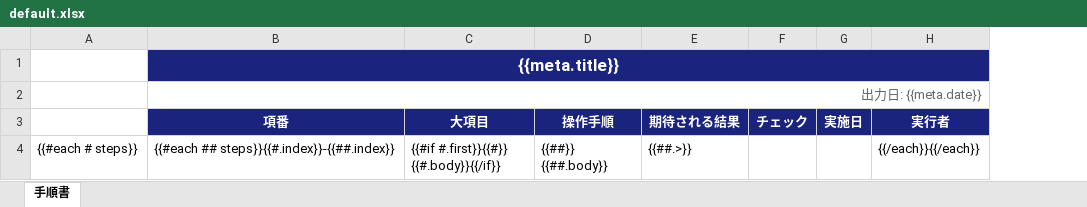
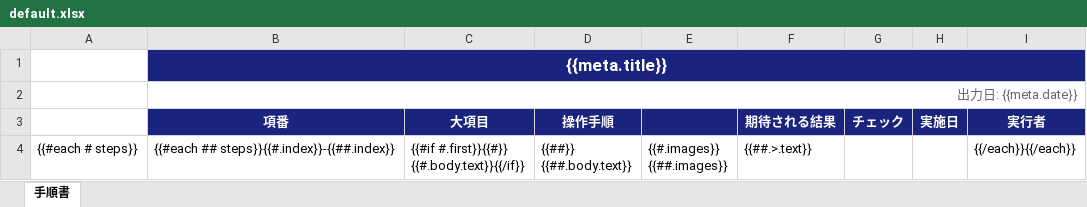
Before and after one commit to mittya6/Tejun.ts, an Excel workbook: templates/default.xlsx, sheet 手順書, drawn as a sheet; values as stored, in another font and other column widths than the file's, no borders; addresses are those after the commit; ↵ is a line break in a cell; the diff names each change by its address in the sheet, - before the commit and + after, or states it on an @@ line.

```diff
--- a/templates/default.xlsx (sheet 手順書)
+++ b/templates/default.xlsx (sheet 手順書)
+column E, row 4: {{#.images}} ↵ {{##.images}}
-C4 (大項目): {{#if #.first}}{{#}} ↵ {{#.body}}{{/if}}
+C4 (大項目): {{#if #.first}}{{#}} ↵ {{#.body.text}}{{/if}}
-D4 (操作手順): {{##}} ↵ {{##.body}}
+D4 (操作手順): {{##}} ↵ {{##.body.text}}
-F4 (期待される結果): {{##.>}}
+F4 (期待される結果): {{##.>.text}}
```
Also changed, not shown: 6 other files.
